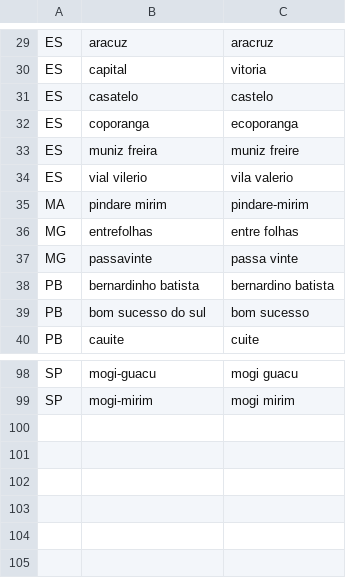
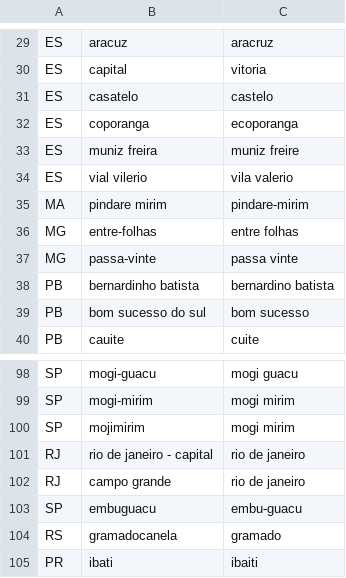
Before and after one commit to hsigstad/diarios, a CSV file: diarios/data/municipio_correction_manual.csv, drawn as a sheet; only a part is shown, gaps mark what is left out.

```diff
--- a/diarios/data/municipio_correction_manual.csv
+++ b/diarios/data/municipio_correction_manual.csv
@@ -35,4 +35,4 @@ ES,vial vilerio,vila valerio
 MA,pindare mirim,pindare-mirim
-MG,entrefolhas,entre folhas
-MG,passavinte,passa vinte
+MG,entre-folhas,entre folhas
+MG,passa-vinte,passa vinte
 PB,bernardinho batista,bernardino batista
@@ -99 +99,7 @@ SP,mogi-guacu,mogi guacu
 SP,mogi-mirim,mogi mirim
+SP,mojimirim,mogi mirim
+RJ,rio de janeiro - capital,rio de janeiro
+RJ,campo grande,rio de janeiro
+SP,embuguacu,embu-guacu
+RS,gramadocanela,gramado
+PR,ibati,ibaiti
```
Also changed, not shown: diarios/data/municipio.csv, 2 other files.
